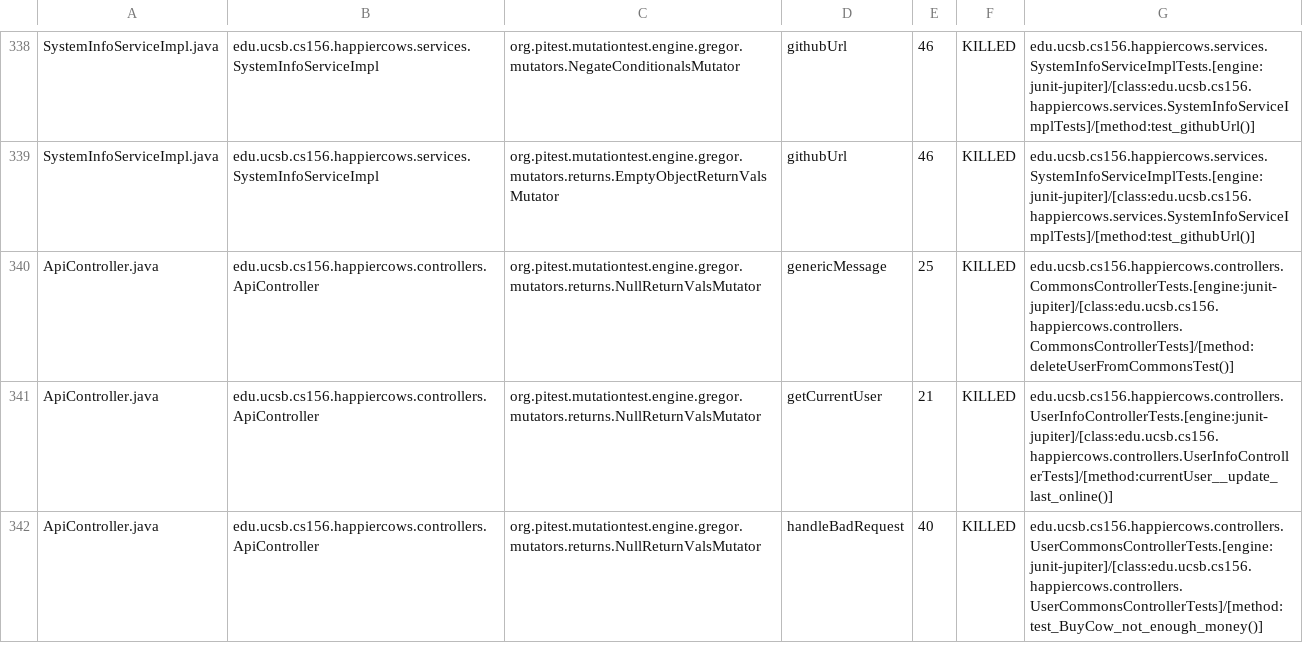
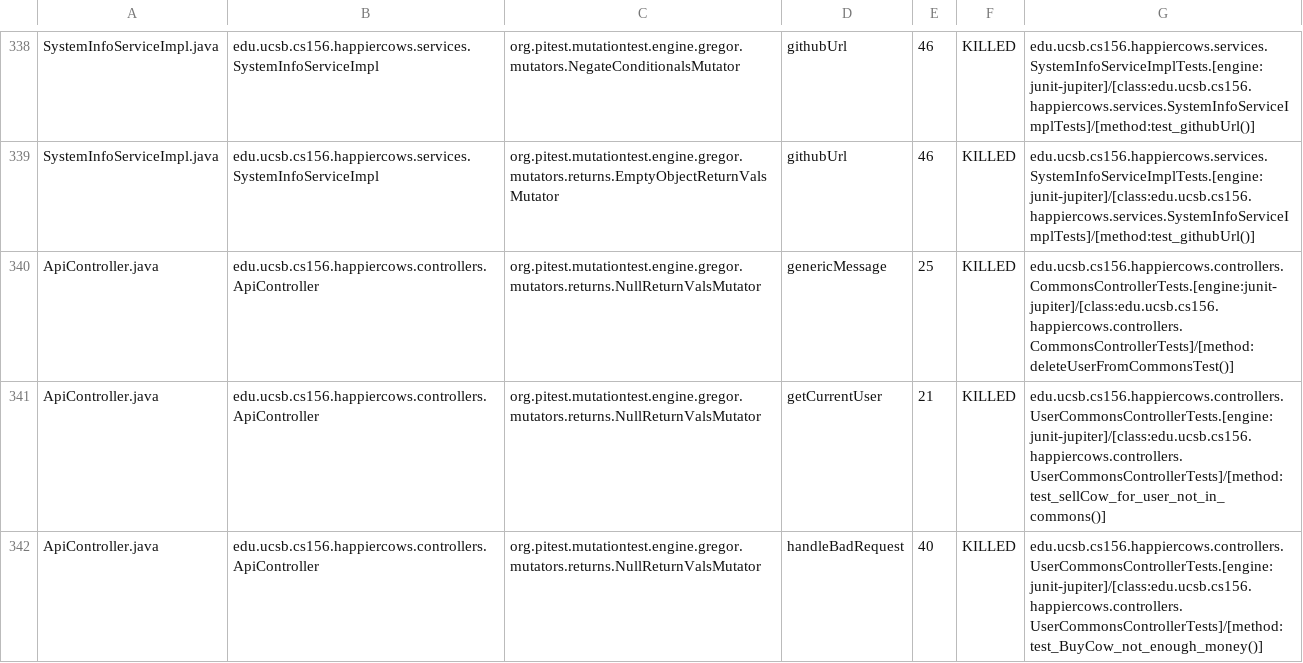
Before and after one commit to ucsb-cs156-f24/proj-happycows-f24-09, a CSV file: prs/50/pitest/mutations.csv, drawn as a sheet; only a part is shown, gaps mark what is left out; the diff covers the shown part only.

Commit message:
Deploying to gh-pages from @ ucsb-cs156-f24/proj-happycows-f24-09@9af3a98a9ed9536f544ac066e26bdb7beab50b64 🚀

```diff
--- a/prs/50/pitest/mutations.csv
+++ b/prs/50/pitest/mutations.csv
@@ -340,3 +340,3 @@ SystemInfoServiceImpl.java,edu.ucsb.cs156.happiercows.services.SystemInfoService
 ApiController.java,edu.ucsb.cs156.happiercows.controllers.ApiController,org.pitest.mutationtest.engine.gregor.mutators.returns.NullReturnValsMutator,genericMessage,25,KILLED,edu.ucsb.cs156.happiercows.controllers.CommonsControllerTests.[engine:junit-jupiter]/[class:edu.ucsb.cs156.happiercows.controllers.CommonsControllerTests]/[method:deleteUserFromCommonsTest()]
-ApiController.java,edu.ucsb.cs156.happiercows.controllers.ApiController,org.pitest.mutationtest.engine.gregor.mutators.returns.NullReturnValsMutator,getCurrentUser,21,KILLED,edu.ucsb.cs156.happiercows.controllers.UserInfoControllerTests.[engine:junit-jupiter]/[class:edu.ucsb.cs156.happiercows.controllers.UserInfoControllerTests]/[method:currentUser__update_last_online()]
+ApiController.java,edu.ucsb.cs156.happiercows.controllers.ApiController,org.pitest.mutationtest.engine.gregor.mutators.returns.NullReturnValsMutator,getCurrentUser,21,KILLED,edu.ucsb.cs156.happiercows.controllers.UserCommonsControllerTests.[engine:junit-jupiter]/[class:edu.ucsb.cs156.happiercows.controllers.UserCommonsControllerTests]/[method:test_sellCow_for_user_not_in_commons()]
 ApiController.java,edu.ucsb.cs156.happiercows.controllers.ApiController,org.pitest.mutationtest.engine.gregor.mutators.returns.NullReturnValsMutator,handleBadRequest,40,KILLED,edu.ucsb.cs156.happiercows.controllers.UserCommonsControllerTests.[engine:junit-jupiter]/[class:edu.ucsb.cs156.happiercows.controllers.UserCommonsControllerTests]/[method:test_BuyCow_not_enough_money()]
```
Also changed, not shown: 44 edited cells elsewhere in this file, 50 other files.
